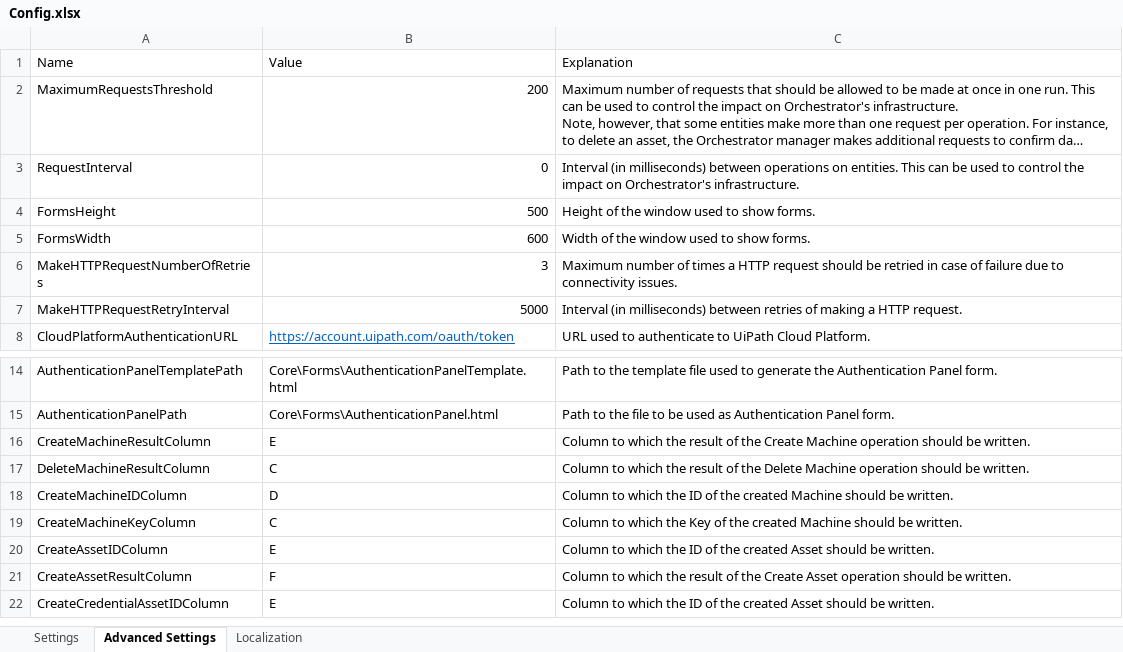
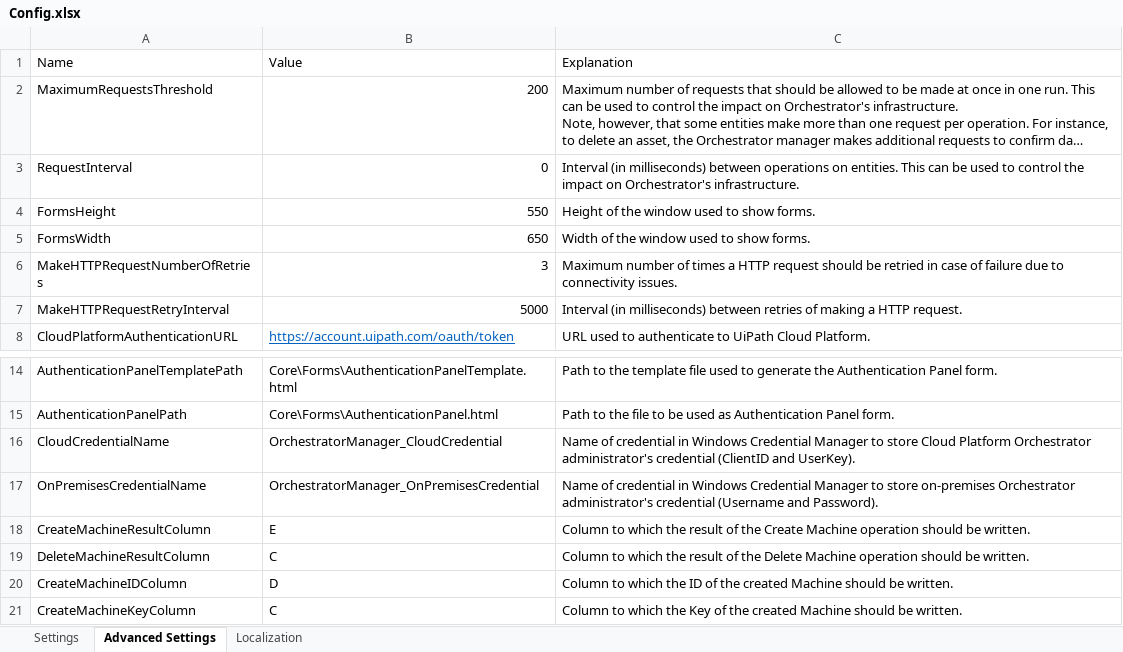
Before and after one commit to UiPath-Services/OrchestratorManager, an Excel workbook: Config.xlsx, sheet Advanced Settings, drawn as a sheet; only a part is shown, gaps mark what is left out; the shorter side is filled out with more unchanged rows; long unchanged cells end in …; values as stored, in another font and other column widths than the file's, no borders; table styles not drawn; the diff names each change by its address in the sheet, - before the commit and + after, or states it on an @@ line.

Commit message:
Allow saving credential using Windows Credential Manager

```diff
--- a/Config.xlsx (sheet Advanced Settings)
+++ b/Config.xlsx (sheet Advanced Settings)
-B4: 500
+B4: 550
-B5: 600
+B5: 650
+row 16: CloudCredentialName | OrchestratorManager_CloudCredential | Name of credential in Windows Credential Manager to store Cloud Platform Orchestrator administrator's credential (ClientID and UserKey).
+row 17: OnPremisesCredentialName | OrchestratorManager_OnPremisesCredential | Name of credential in Windows Credential Manager to store on-premises Orchestrator administrator's credential (Username and Password).
```
Also changed, not shown: sheet Localization, sheet Settings, 17 other files.
